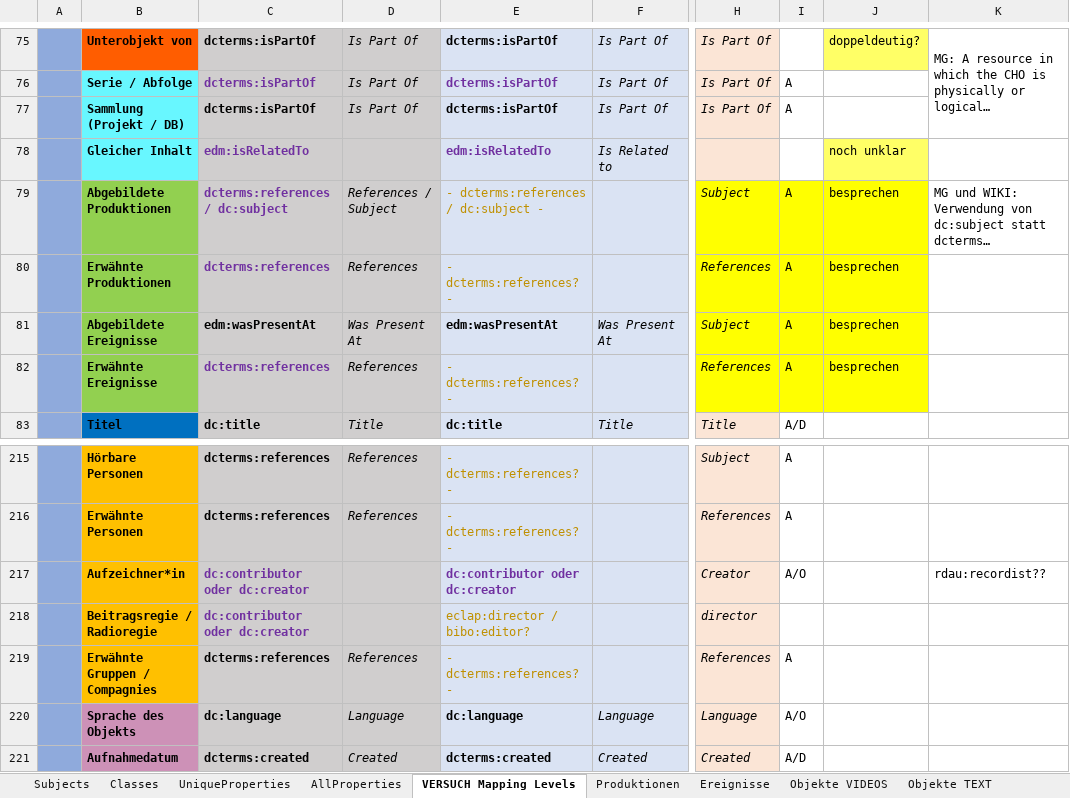
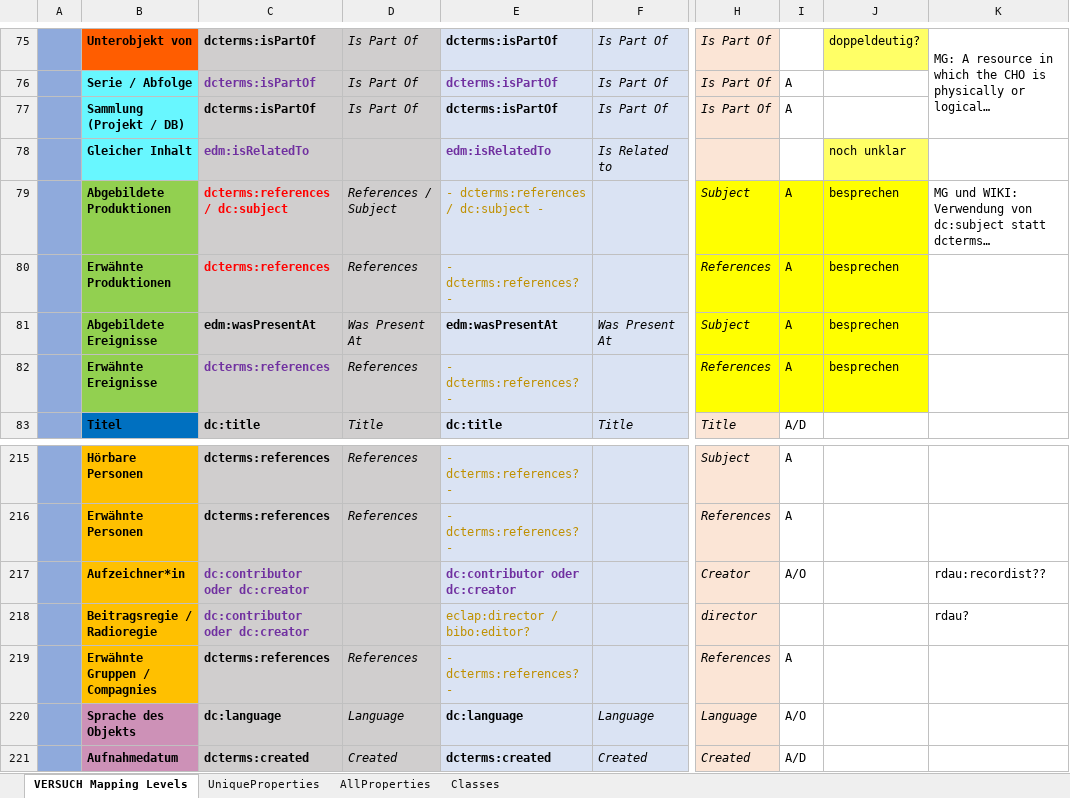
Before and after one commit to mawittbe/NVT_Data-Model, an Excel workbook: Mapping/Mapping_Metadatentabelle.xlsx, sheet VERSUCH Mapping Levels, drawn as a sheet; only a part is shown, gaps mark what is left out; long unchanged cells end in …; values as stored, in another font and other column widths than the file's, no borders; the diff covers the shown part only; the diff names each change by its address in the sheet, - before the commit and + after, or states it on an @@ line.

Commit message:
Update Mapping_Metadatentabelle.xlsx
- unnötige Register entfernt, Kopie Lokal
- Mapping Levels ist nun aktuelle Bearbeitungsmappe
- Änderungen von Maxim übernommen
- die anderen Mappen werden mit der Zeit angepasst

```diff
--- a/Mapping/Mapping_Metadatentabelle.xlsx (sheet VERSUCH Mapping Levels)
+++ b/Mapping/Mapping_Metadatentabelle.xlsx (sheet VERSUCH Mapping Levels)
-sheet tab: Subjects
-sheet tab: Produktionen
-sheet tab: Ereignisse
-sheet tab: Objekte VIDEOS
-sheet tab: Objekte TEXT
@@ sheet tab order changed: VERSUCH Mapping Levels | UniqueProperties | AllProperties | Classes @@
-C79:C80 text colour: #7030A0
+C79:C80 text colour: #FF0000
-K218: (empty)
+K218: rdau?
```
Also changed, not shown: 27 edited cells and cell formats elsewhere in this sheet, other sheet tabs.
